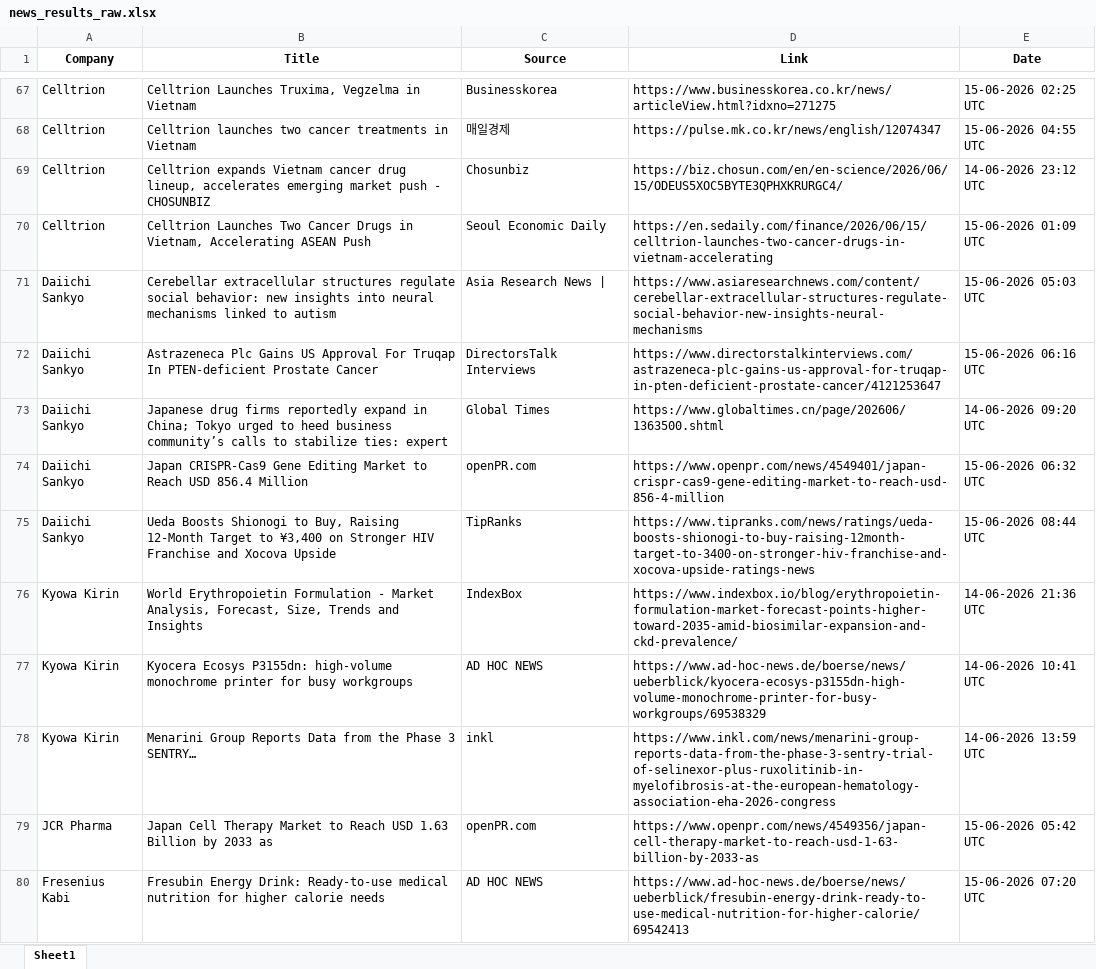
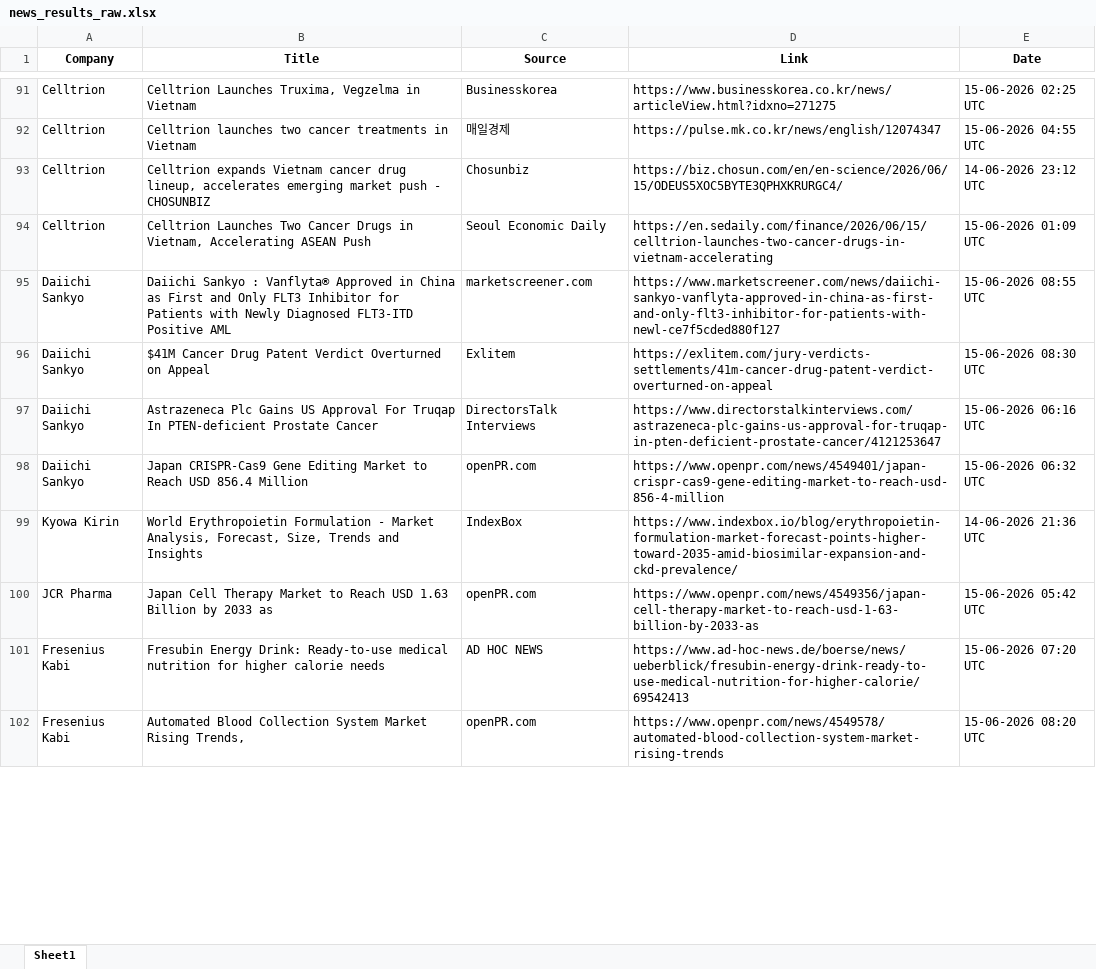
Before and after one commit to synapseKrishna/Ved, an Excel workbook: news_results_raw.xlsx, sheet Sheet1, drawn as a sheet; only a part is shown, gaps mark what is left out; the shorter side is filled out with more unchanged rows; values as stored, in another font and other column widths than the file's, no borders; removed rows and columns are numbered as before the commit, all else as after; the diff covers the shown part only; the diff names each change by its address in the sheet, - before the commit and + after, or states it on an @@ line.

```diff
--- a/news_results_raw.xlsx (sheet Sheet1)
+++ b/news_results_raw.xlsx (sheet Sheet1)
+row 95: Daiichi Sankyo | Daiichi Sankyo : Vanflyta® Approved in China as First and Only FLT3 Inhibitor for Patients with Newly Diagnosed FLT3-ITD Positive AML | marketscreener.com | https://www.marketscreener.com/news/daiichi-sankyo-vanflyta-approved-in-china-as-first-and-only-flt3-inhibitor-for-patients-with-newl-ce7f5cded880f127 | 15-06-2026 08:55 UTC
-B96 (Title): Cerebellar extracellular structures regulate social behavior: new insights into neural mechanisms linked to autism
+B96 (Title): $41M Cancer Drug Patent Verdict Overturned on Appeal
-C96 (Source): Asia Research News |
+C96 (Source): Exlitem
-D96 (Link): https://www.asiaresearchnews.com/content/cerebellar-extracellular-structures-regulate-social-behavior-new-insights-neural-mechanisms
+D96 (Link): https://exlitem.com/jury-verdicts-settlements/41m-cancer-drug-patent-verdict-overturned-on-appeal
-E96 (Date): 15-06-2026 05:03 UTC
+E96 (Date): 15-06-2026 08:30 UTC
-row 73: Daiichi Sankyo | Japanese drug firms reportedly expand in China; Tokyo urged to heed business community’s calls to stabilize ties: expert | Global Times | https://www.globaltimes.cn/page/202606/1363500.shtml | 14-06-2026 09:20 UTC
-row 75: Daiichi Sankyo | Ueda Boosts Shionogi to Buy, Raising 12‑Month Target to ¥3,400 on Stronger HIV Franchise and Xocova Upside | TipRanks | https://www.tipranks.com/news/ratings/ueda-boosts-shionogi-to-buy-raising-12month-target-to-3400-on-stronger-hiv-franchise-and-xocova-upside-ratings-news | 15-06-2026 08:44 UTC
-row 77: Kyowa Kirin | Kyocera Ecosys P3155dn: high-volume monochrome printer for busy workgroups | AD HOC NEWS | https://www.ad-hoc-news.de/boerse/news/ueberblick/kyocera-ecosys-p3155dn-high-volume-monochrome-printer-for-busy-workgroups/69538329 | 14-06-2026 10:41 UTC
-row 78: Kyowa Kirin | Menarini Group Reports Data from the Phase 3 SENTRY… | inkl | https://www.inkl.com/news/menarini-group-reports-data-from-the-phase-3-sentry-trial-of-selinexor-plus-ruxolitinib-in-myelofibrosis-at-the-european-hematology-association-eha-2026-congress | 14-06-2026 13:59 UTC
```
Also changed, not shown: 46 added rows, 19 removed rows, 2 moved rows and 107 edited cells elsewhere in this sheet, news_results.xlsx.
